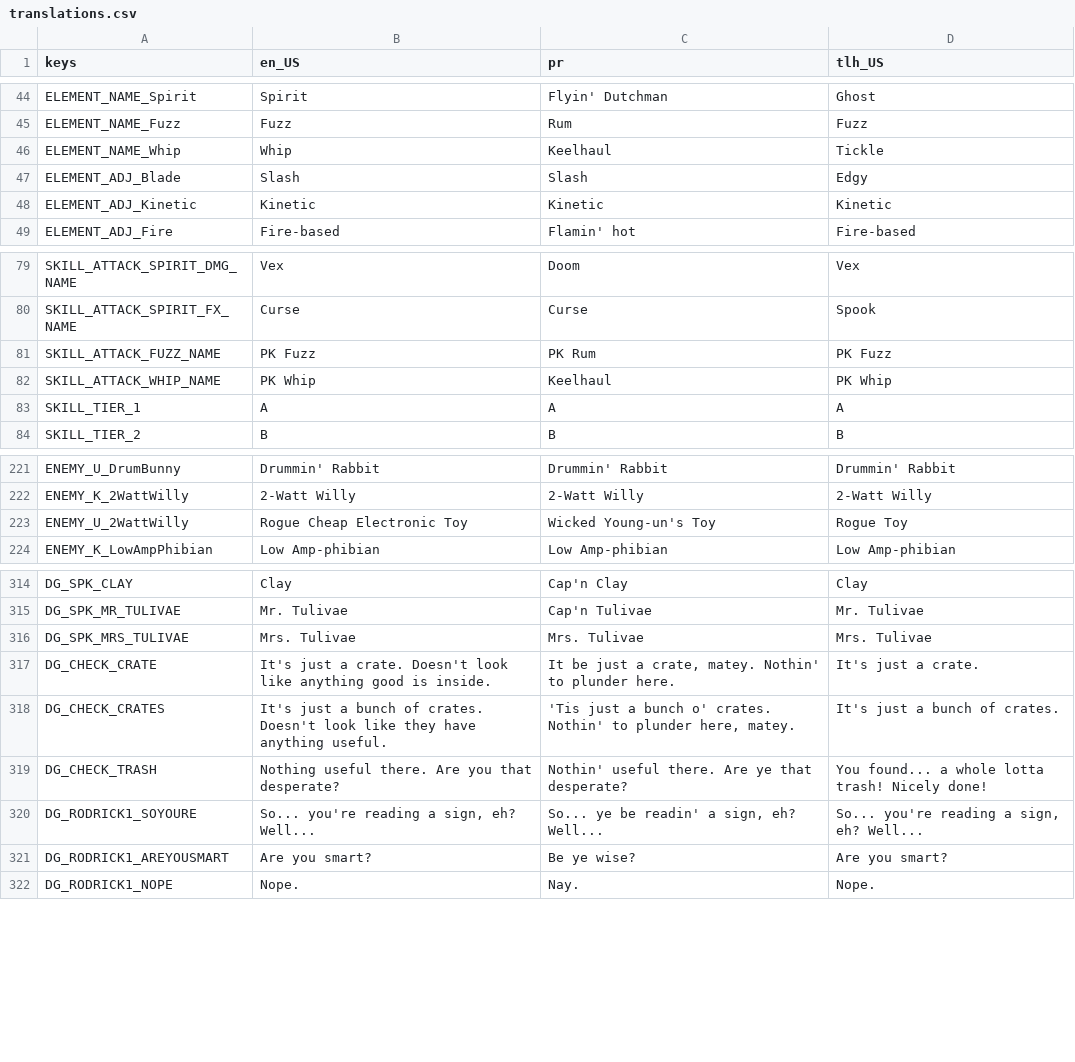
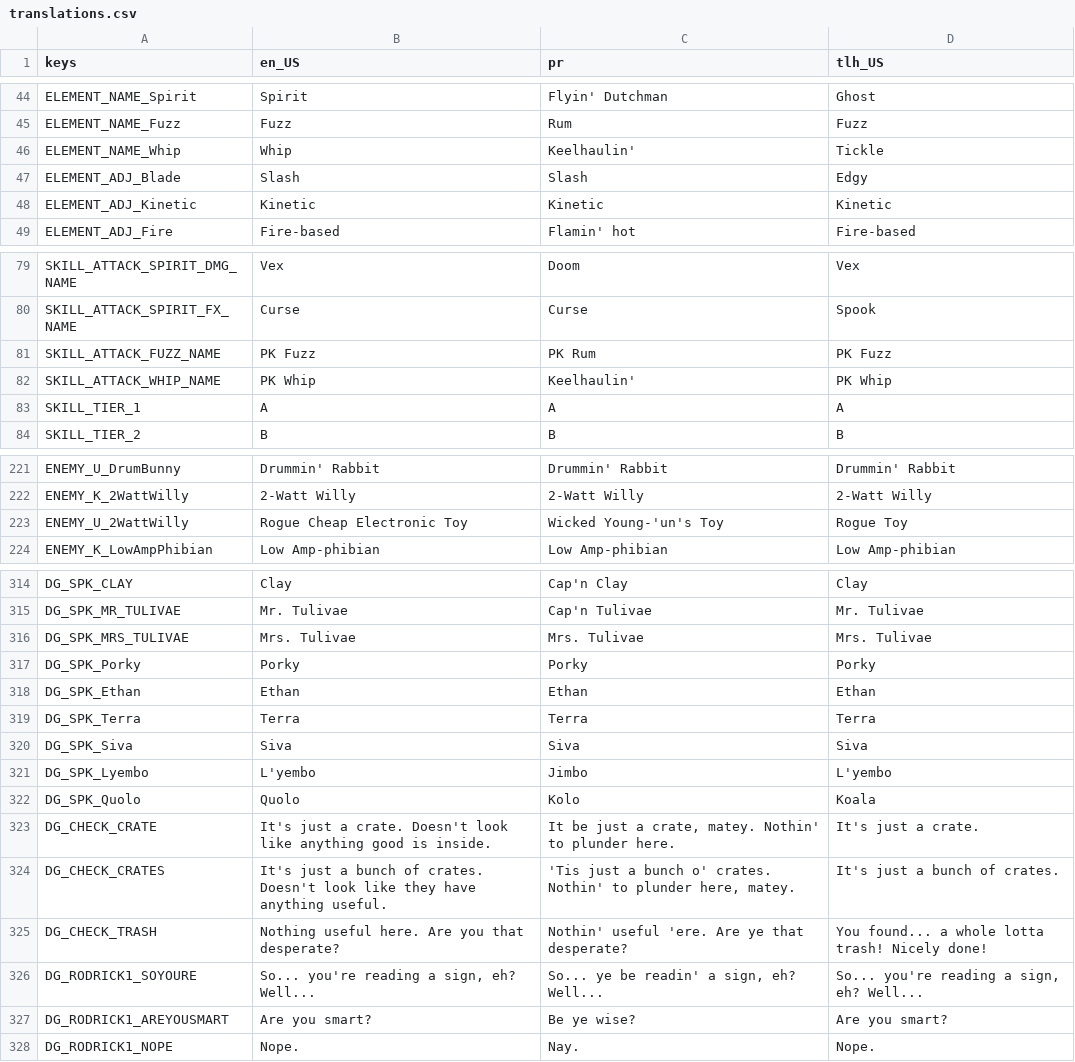
Before and after one commit to Lamby777/PETS-G, a CSV file: pets-gd/i18n/translations.csv, drawn as a sheet; only a part is shown, gaps mark what is left out.

```diff
--- a/pets-gd/i18n/translations.csv
+++ b/pets-gd/i18n/translations.csv
@@ -45,3 +45,3 @@ ELEMENT_NAME_Spirit,Spirit,Flyin' Dutchman,Ghost
 ELEMENT_NAME_Fuzz,Fuzz,Rum,Fuzz
-ELEMENT_NAME_Whip,Whip,Keelhaul,Tickle
+ELEMENT_NAME_Whip,Whip,Keelhaulin',Tickle
 ELEMENT_ADJ_Blade,Slash,Slash,Edgy
@@ -81,3 +81,3 @@ SKILL_ATTACK_SPIRIT_FX_NAME,Curse,Curse,Spook
 SKILL_ATTACK_FUZZ_NAME,PK Fuzz,PK Rum,PK Fuzz
-SKILL_ATTACK_WHIP_NAME,PK Whip,Keelhaul,PK Whip
+SKILL_ATTACK_WHIP_NAME,PK Whip,Keelhaulin',PK Whip
 SKILL_TIER_1,A,A,A
@@ -222,3 +222,3 @@ ENEMY_U_DrumBunny,Drummin' Rabbit,Drummin' Rabbit,Drummin' Rabbit
 ENEMY_K_2WattWilly,2-Watt Willy,2-Watt Willy,2-Watt Willy
-ENEMY_U_2WattWilly,Rogue Cheap Electronic Toy,Wicked Young-un's Toy,Rogue Toy
+ENEMY_U_2WattWilly,Rogue Cheap Electronic Toy,Wicked Young-'un's Toy,Rogue Toy
 ENEMY_K_LowAmpPhibian,Low Amp-phibian,Low Amp-phibian,Low Amp-phibian
@@ -316,5 +316,11 @@ DG_SPK_MR_TULIVAE,Mr. Tulivae,Cap'n Tulivae,Mr. Tulivae
 DG_SPK_MRS_TULIVAE,Mrs. Tulivae,Mrs. Tulivae,Mrs. Tulivae
+DG_SPK_Porky,Porky,Porky,Porky
+DG_SPK_Ethan,Ethan,Ethan,Ethan
+DG_SPK_Terra,Terra,Terra,Terra
+DG_SPK_Siva,Siva,Siva,Siva
+DG_SPK_Lyembo,L'yembo,Jimbo,L'yembo
+DG_SPK_Quolo,Quolo,Kolo,Koala
 DG_CHECK_CRATE,It's just a crate. Doesn't look like anything good is inside.,"It be just a crate, matey. Nothin' to plunder here.",It's just a crate.
 DG_CHECK_CRATES,It's just a bunch of crates. Doesn't look like they have anything useful.,"'Tis just a bunch o' crates. Nothin' to plunder here, matey.",It's just a bunch of crates.
-DG_CHECK_TRASH,Nothing useful there. Are you that desperate?,Nothin' useful there. Are ye that desperate?,You found... a whole lotta trash! Nicely done!
+DG_CHECK_TRASH,Nothing useful here. Are you that desperate?,Nothin' useful 'ere. Are ye that desperate?,You found... a whole lotta trash! Nicely done!
 DG_RODRICK1_SOYOURE,"So... you're reading a sign, eh? Well...","So... ye be readin' a sign, eh? Well...","So... you're reading a sign, eh? Well..."
```
Also changed, not shown: 1 other file.
